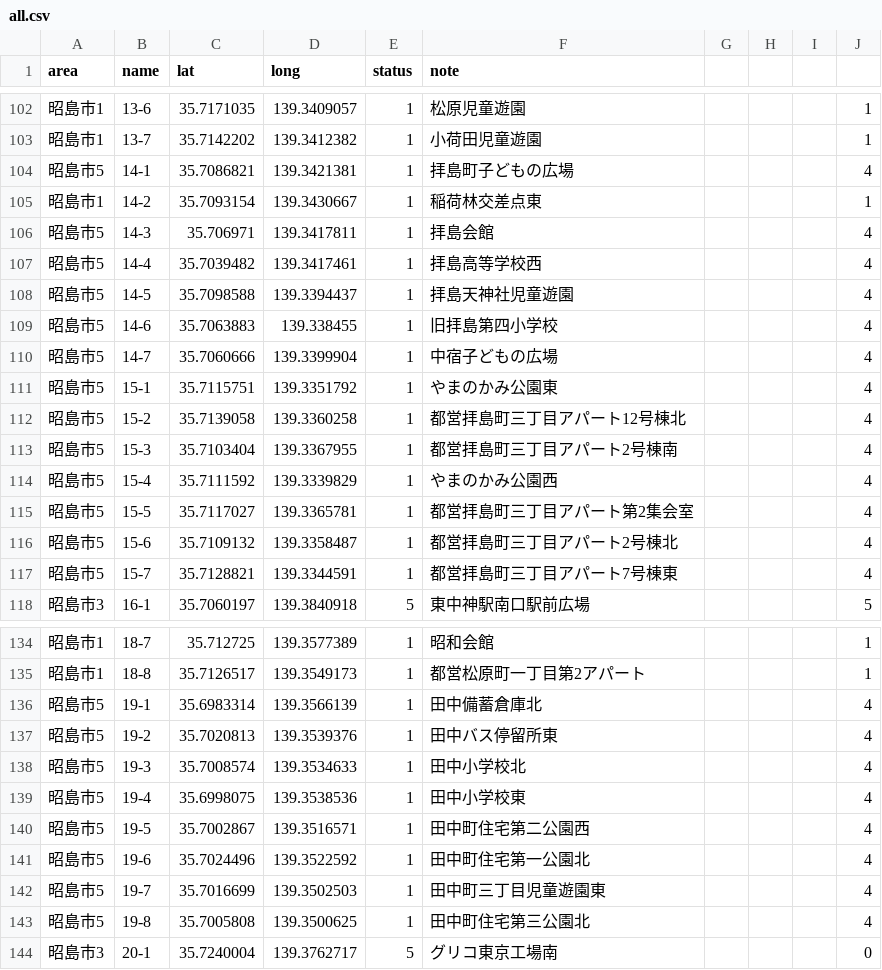
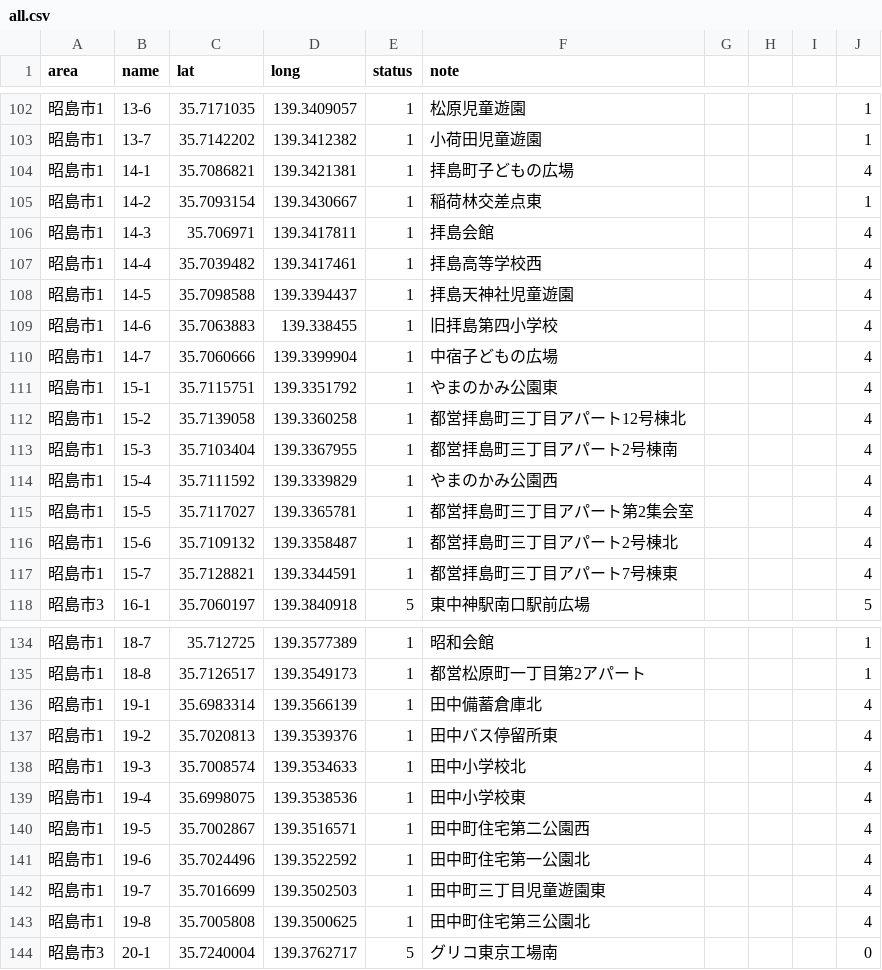
Before and after one commit to yuukiner/akishima2025, a CSV file: public/data/all.csv, drawn as a sheet; only a part is shown, gaps mark what is left out; the diff covers the shown part only.

```diff
--- a/public/data/all.csv
+++ b/public/data/all.csv
@@ -103,16 +103,16 @@ area,name,lat,long,status,note,,,,
 昭島市1,13-7,35.7142202,139.3412382,1,小荷田児童遊園,,,,1
-昭島市5,14-1,35.7086821,139.3421381,1,拝島町子どもの広場,,,,4
+昭島市1,14-1,35.7086821,139.3421381,1,拝島町子どもの広場,,,,4
 昭島市1,14-2,35.7093154,139.3430667,1,稲荷林交差点東,,,,1
-昭島市5,14-3,35.706971,139.3417811,1,拝島会館,,,,4
-昭島市5,14-4,35.7039482,139.3417461,1,拝島高等学校西,,,,4
-昭島市5,14-5,35.7098588,139.3394437,1,拝島天神社児童遊園,,,,4
-昭島市5,14-6,35.7063883,139.338455,1,旧拝島第四小学校,,,,4
-昭島市5,14-7,35.7060666,139.3399904,1,中宿子どもの広場,,,,4
-昭島市5,15-1,35.7115751,139.3351792,1,やまのかみ公園東,,,,4
-昭島市5,15-2,35.7139058,139.3360258,1,都営拝島町三丁目アパート12号棟北,,,,4
-昭島市5,15-3,35.7103404,139.3367955,1,都営拝島町三丁目アパート2号棟南,,,,4
-昭島市5,15-4,35.7111592,139.3339829,1,やまのかみ公園西,,,,4
-昭島市5,15-5,35.7117027,139.3365781,1,都営拝島町三丁目アパート第2集会室,,,,4
-昭島市5,15-6,35.7109132,139.3358487,1,都営拝島町三丁目アパート2号棟北,,,,4
-昭島市5,15-7,35.7128821,139.3344591,1,都営拝島町三丁目アパート7号棟東,,,,4
+昭島市1,14-3,35.706971,139.3417811,1,拝島会館,,,,4
+昭島市1,14-4,35.7039482,139.3417461,1,拝島高等学校西,,,,4
+昭島市1,14-5,35.7098588,139.3394437,1,拝島天神社児童遊園,,,,4
+昭島市1,14-6,35.7063883,139.338455,1,旧拝島第四小学校,,,,4
+昭島市1,14-7,35.7060666,139.3399904,1,中宿子どもの広場,,,,4
+昭島市1,15-1,35.7115751,139.3351792,1,やまのかみ公園東,,,,4
+昭島市1,15-2,35.7139058,139.3360258,1,都営拝島町三丁目アパート12号棟北,,,,4
+昭島市1,15-3,35.7103404,139.3367955,1,都営拝島町三丁目アパート2号棟南,,,,4
+昭島市1,15-4,35.7111592,139.3339829,1,やまのかみ公園西,,,,4
+昭島市1,15-5,35.7117027,139.3365781,1,都営拝島町三丁目アパート第2集会室,,,,4
+昭島市1,15-6,35.7109132,139.3358487,1,都営拝島町三丁目アパート2号棟北,,,,4
+昭島市1,15-7,35.7128821,139.3344591,1,都営拝島町三丁目アパート7号棟東,,,,4
 昭島市3,16-1,35.7060197,139.3840918,5,東中神駅南口駅前広場,,,,5
@@ -135,10 +135,10 @@ area,name,lat,long,status,note,,,,
 昭島市1,18-8,35.7126517,139.3549173,1,都営松原町一丁目第2アパート,,,,1
-昭島市5,19-1,35.6983314,139.3566139,1,田中備蓄倉庫北,,,,4
-昭島市5,19-2,35.7020813,139.3539376,1,田中バス停留所東,,,,4
-昭島市5,19-3,35.7008574,139.3534633,1,田中小学校北,,,,4
-昭島市5,19-4,35.6998075,139.3538536,1,田中小学校東,,,,4
-昭島市5,19-5,35.7002867,139.3516571,1,田中町住宅第二公園西,,,,4
-昭島市5,19-6,35.7024496,139.3522592,1,田中町住宅第一公園北,,,,4
-昭島市5,19-7,35.7016699,139.3502503,1,田中町三丁目児童遊園東,,,,4
-昭島市5,19-8,35.7005808,139.3500625,1,田中町住宅第三公園北,,,,4
+昭島市1,19-1,35.6983314,139.3566139,1,田中備蓄倉庫北,,,,4
+昭島市1,19-2,35.7020813,139.3539376,1,田中バス停留所東,,,,4
+昭島市1,19-3,35.7008574,139.3534633,1,田中小学校北,,,,4
+昭島市1,19-4,35.6998075,139.3538536,1,田中小学校東,,,,4
+昭島市1,19-5,35.7002867,139.3516571,1,田中町住宅第二公園西,,,,4
+昭島市1,19-6,35.7024496,139.3522592,1,田中町住宅第一公園北,,,,4
+昭島市1,19-7,35.7016699,139.3502503,1,田中町三丁目児童遊園東,,,,4
+昭島市1,19-8,35.7005808,139.3500625,1,田中町住宅第三公園北,,,,4
 昭島市3,20-1,35.7240004,139.3762717,5,グリコ東京工場南,,,,0
```
Also changed, not shown: 7 edited cells elsewhere in this file, 5 other files.
